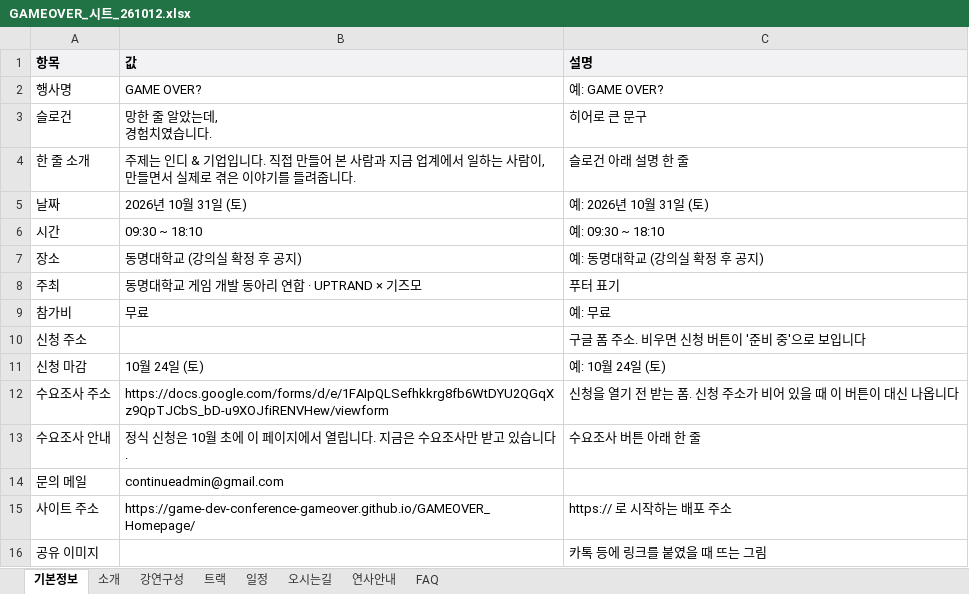
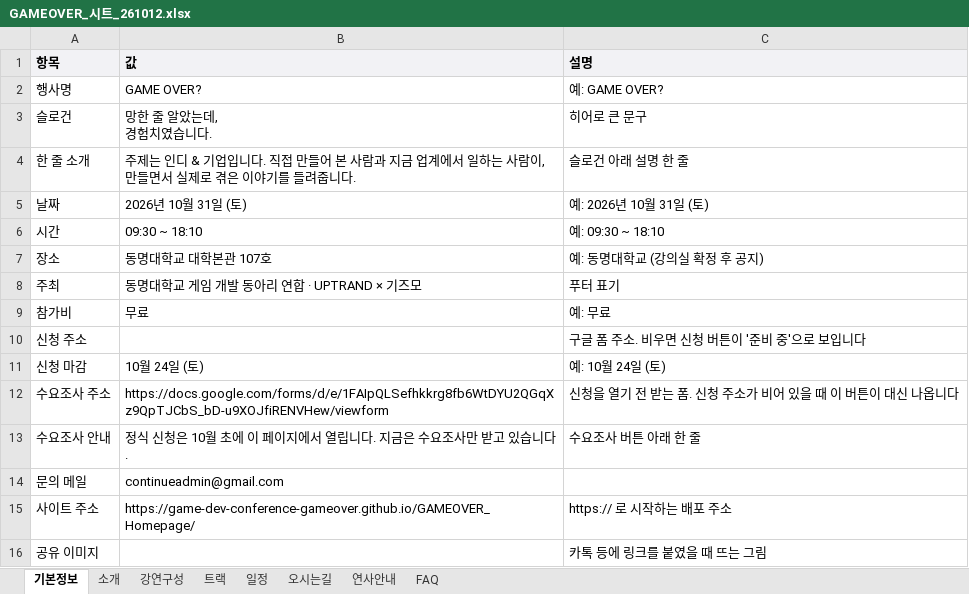
Before and after one commit to Game-Dev-Conference-GAMEOVER/GAMEOVER_Homepage, an Excel workbook: sheet-template/GAMEOVER_시트_261012.xlsx, sheet 기본정보, drawn as a sheet; values as stored, in another font and other column widths than the file's, no borders; the diff names each change by its address in the sheet, - before the commit and + after, or states it on an @@ line.

```diff
--- a/sheet-template/GAMEOVER_시트_261012.xlsx (sheet 기본정보)
+++ b/sheet-template/GAMEOVER_시트_261012.xlsx (sheet 기본정보)
-B7 (값): 동명대학교 (강의실 확정 후 공지)
+B7 (값): 동명대학교 대학본관 107호
```
Also changed, not shown: sheet 오시는길, 5 other files.
